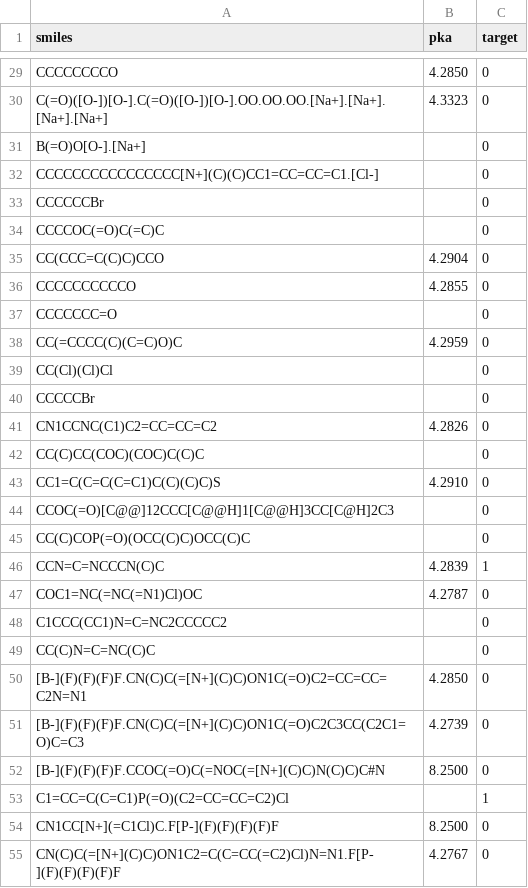
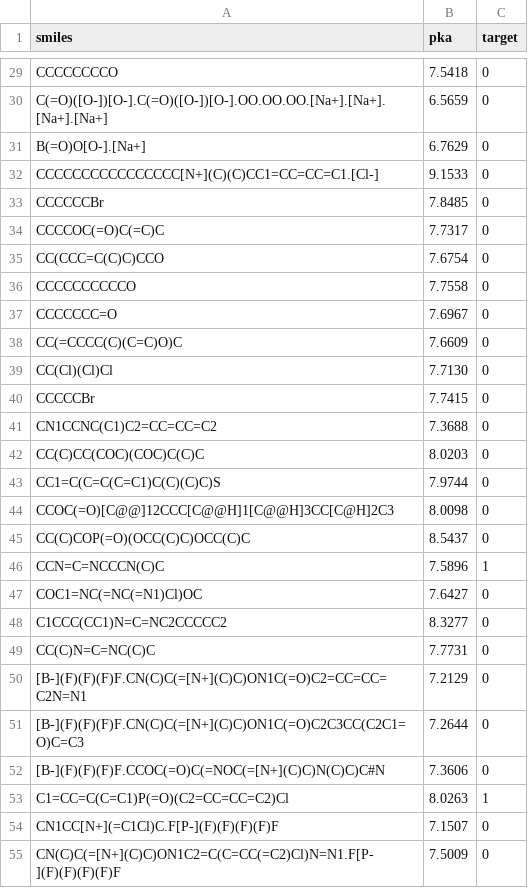
Before and after one commit to erikrogansky/ToxiPred, a CSV file: server-toxipred/app/new_datasets/in_vivo_corrosion_with_pka.csv, drawn as a sheet; only a part is shown, gaps mark what is left out; the diff covers the shown part only; the diff names each change by its address in the sheet, - before the commit and + after, or states it on an @@ line.

```diff
--- a/server-toxipred/app/new_datasets/in_vivo_corrosion_with_pka.csv
+++ b/server-toxipred/app/new_datasets/in_vivo_corrosion_with_pka.csv
-B29 (pka): 4.2850
+B29 (pka): 7.5418
-B30 (pka): 4.3323
+B30 (pka): 6.5659
-B31 (pka): (empty)
+B31 (pka): 6.7629
-B32 (pka): (empty)
+B32 (pka): 9.1533
-B33 (pka): (empty)
+B33 (pka): 7.8485
-B34 (pka): (empty)
+B34 (pka): 7.7317
-B35 (pka): 4.2904
+B35 (pka): 7.6754
-B36 (pka): 4.2855
+B36 (pka): 7.7558
-B37 (pka): (empty)
+B37 (pka): 7.6967
-B38 (pka): 4.2959
+B38 (pka): 7.6609
-B39 (pka): (empty)
+B39 (pka): 7.7130
-B40 (pka): (empty)
+B40 (pka): 7.7415
-B41 (pka): 4.2826
+B41 (pka): 7.3688
-B42 (pka): (empty)
+B42 (pka): 8.0203
-B43 (pka): 4.2910
+B43 (pka): 7.9744
-B44 (pka): (empty)
+B44 (pka): 8.0098
-B45 (pka): (empty)
+B45 (pka): 8.5437
-B46 (pka): 4.2839
+B46 (pka): 7.5896
-B47 (pka): 4.2787
+B47 (pka): 7.6427
-B48 (pka): (empty)
+B48 (pka): 8.3277
-B49 (pka): (empty)
+B49 (pka): 7.7731
-B50 (pka): 4.2850
+B50 (pka): 7.2129
-B51 (pka): 4.2739
+B51 (pka): 7.2644
-B52 (pka): 8.2500
+B52 (pka): 7.3606
-B53 (pka): (empty)
+B53 (pka): 8.0263
-B54 (pka): 8.2500
+B54 (pka): 7.1507
-B55 (pka): 4.2767
+B55 (pka): 7.5009
```
Also changed, not shown: 163 edited cells elsewhere in this file, server-toxipred/app/new_datasets/in_vitro_corrosion_with_pka.csv, server-toxipred/app/new_datasets/in_vitro_irritation_with_pka.csv, 2 other files.
